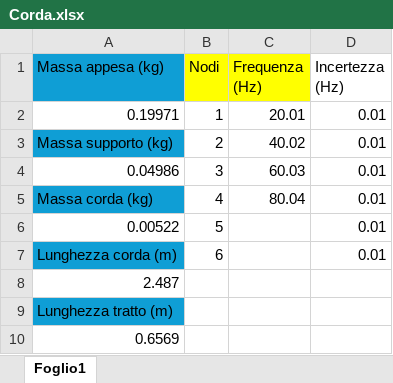
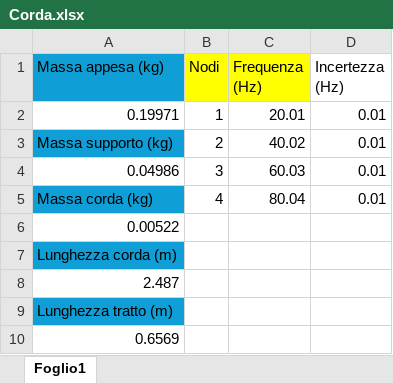
Before and after one commit to matteodeclich/Esperienze-in-laboratorio, an Excel workbook: Corda.xlsx, sheet Foglio1, drawn as a sheet; values as stored, in another font and other column widths than the file's, no borders; the diff names each change by its address in the sheet, - before the commit and + after, or states it on an @@ line.

Commit message:
Aggiornamento file excel

```diff
--- a/Corda.xlsx (sheet Foglio1)
+++ b/Corda.xlsx (sheet Foglio1)
-B6 (Nodi): 5
+B6 (Nodi): (empty)
-D6:D7 (Incertezza (Hz)): 0.01
+D6:D7 (Incertezza (Hz)): (empty)
-B7 (Nodi): 6
+B7 (Nodi): (empty)
```
